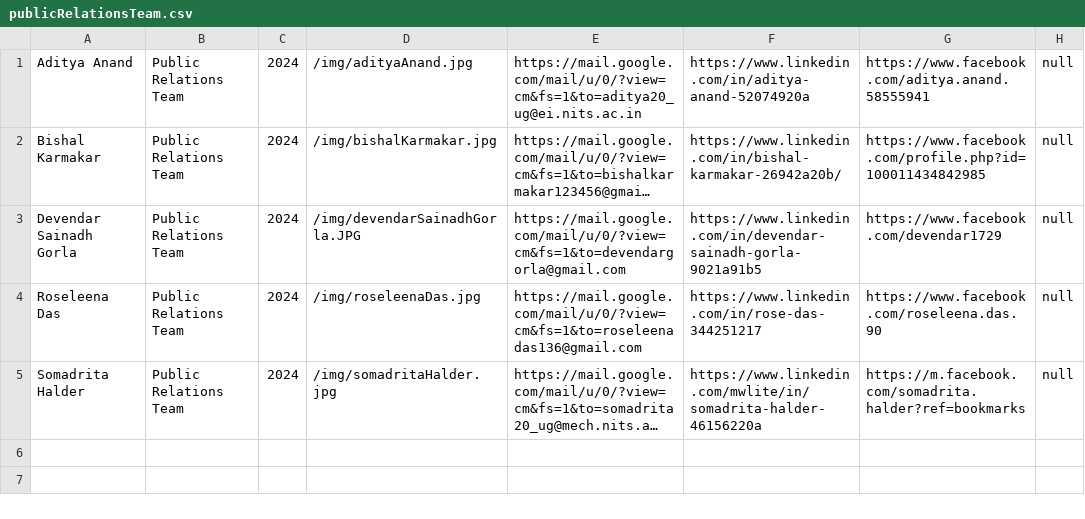
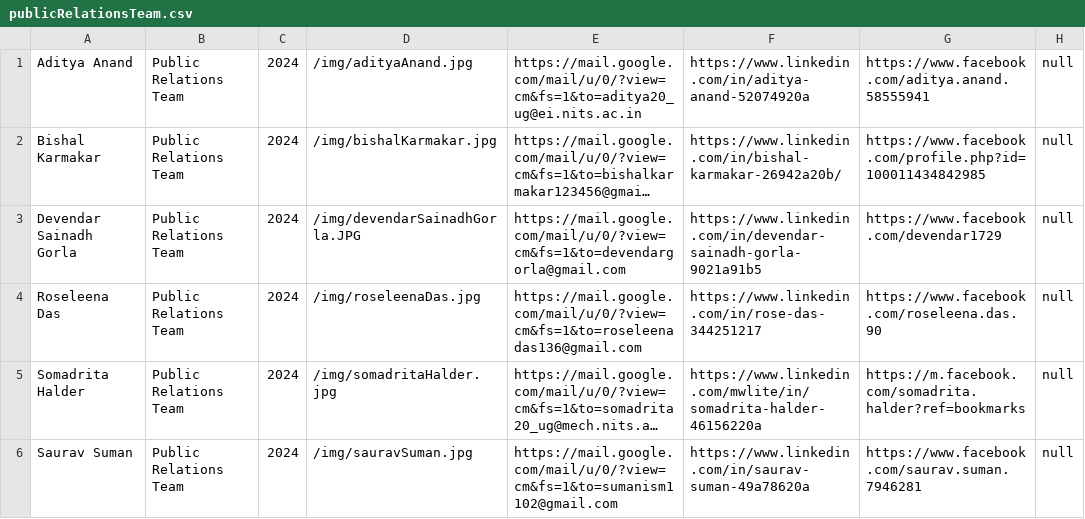
Before and after one commit to nitsmun/nitsmun2021-22, a CSV file: public/publicRelationsTeam.csv, drawn as a sheet; long unchanged cells end in …; the diff names each change by its address in the sheet, - before the commit and + after, or states it on an @@ line.

```diff
--- a/public/publicRelationsTeam.csv
+++ b/public/publicRelationsTeam.csv
+row 6: Saurav Suman | Public Relations Team | 2024 | /img/sauravSuman.jpg | https://mail.google.com/mail/u/0/?view=cm&fs=1&to=sumanism1102@gmail.com | https://www.linkedin.com/in/saurav-suman-49a78620a | https://www.facebook.com/saurav.suman.7946281 | null
```
Also changed, not shown: public/secretariat.csv, 37 other files.
